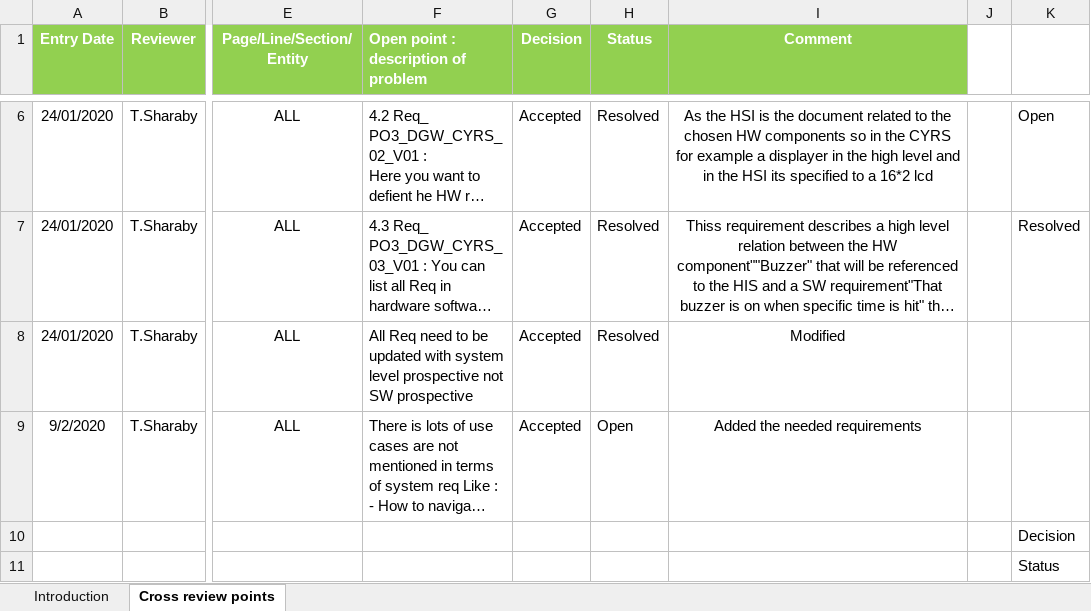
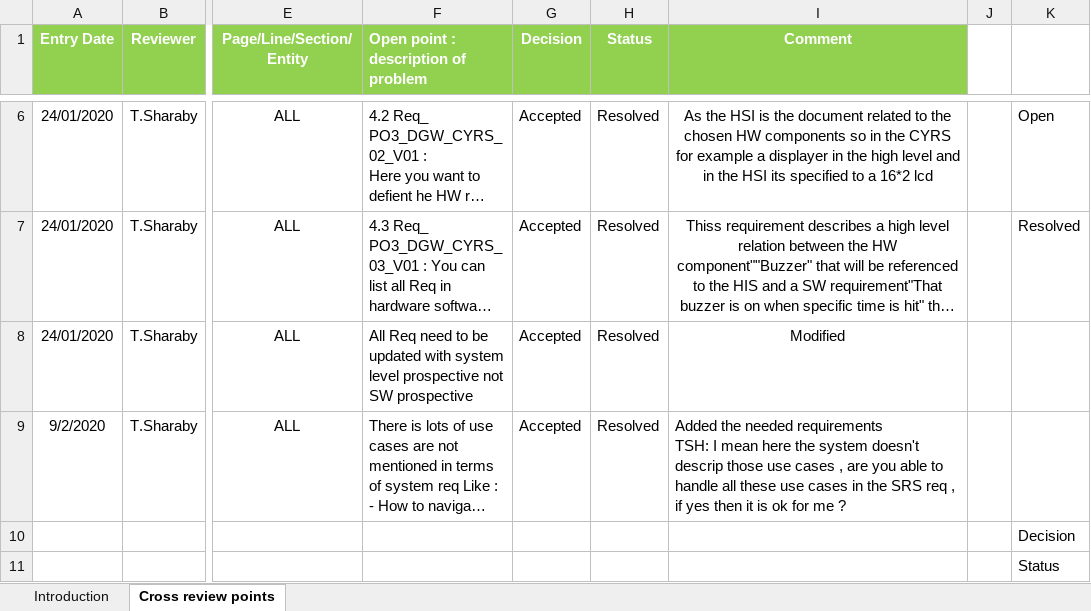
Before and after one commit to NorhanNassar/SWP_Digital_Watch, an Excel workbook: Input documents/CYRS_Review.xlsx, sheet Cross review points, drawn as a sheet; only a part is shown, gaps mark what is left out; long unchanged cells end in …; values as stored, in another font and other column widths than the file's, no borders; conditional formats not drawn; ↵ is a line break in a cell; the diff names each change by its address in the sheet, - before the commit and + after, or states it on an @@ line.

Commit message:
Update review sheets for CYRS and HSI

```diff
--- a/Input documents/CYRS_Review.xlsx (sheet Cross review points)
+++ b/Input documents/CYRS_Review.xlsx (sheet Cross review points)
-H9 (Status): Open
+H9 (Status): Resolved
-I9 (Comment): …needed requirements
+I9 (Comment): …needed requirements ↵ TSH: I mean here the system doesn't descrip those use cases , are you able to handle all these use cases in the SRS req , if yes then it is ok for me ?
-I9 alignment: center
+I9 alignment: left
```
Also changed, not shown: sheet Introduction, Input documents/HSI_Review.xlsx.
